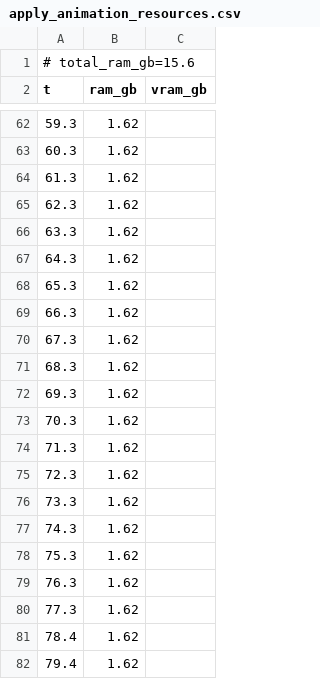
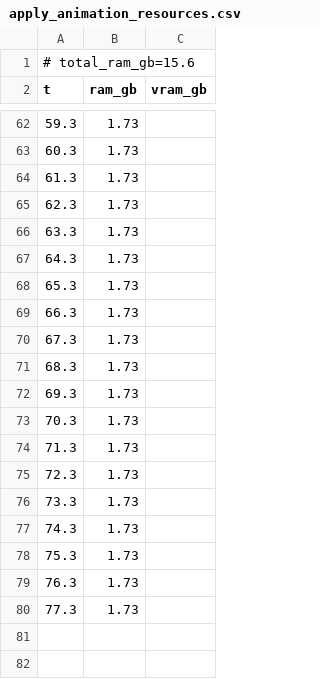
Before and after one commit to PozzettiAndrea/ComfyUI-UniRig, a CSV file: dev/linux-cpu/logs/apply_animation_resources.csv, drawn as a sheet; only a part is shown, gaps mark what is left out; the diff covers the shown part only.

```diff
--- a/dev/linux-cpu/logs/apply_animation_resources.csv
+++ b/dev/linux-cpu/logs/apply_animation_resources.csv
@@ -62,21 +62,19 @@ t,ram_gb,vram_gb
-59.3,1.62,
-60.3,1.62,
-61.3,1.62,
-62.3,1.62,
-63.3,1.62,
-64.3,1.62,
-65.3,1.62,
-66.3,1.62,
-67.3,1.62,
-68.3,1.62,
-69.3,1.62,
-70.3,1.62,
-71.3,1.62,
-72.3,1.62,
-73.3,1.62,
-74.3,1.62,
-75.3,1.62,
-76.3,1.62,
-77.3,1.62,
-78.4,1.62,
-79.4,1.62,
+59.3,1.73,
+60.3,1.73,
+61.3,1.73,
+62.3,1.73,
+63.3,1.73,
+64.3,1.73,
+65.3,1.73,
+66.3,1.73,
+67.3,1.73,
+68.3,1.73,
+69.3,1.73,
+70.3,1.73,
+71.3,1.73,
+72.3,1.73,
+73.3,1.73,
+74.3,1.73,
+75.3,1.73,
+76.3,1.73,
+77.3,1.73,
```
Also changed, not shown: 10 added rows, 10 removed rows and 46 edited cells elsewhere in this file, 30 other files.
